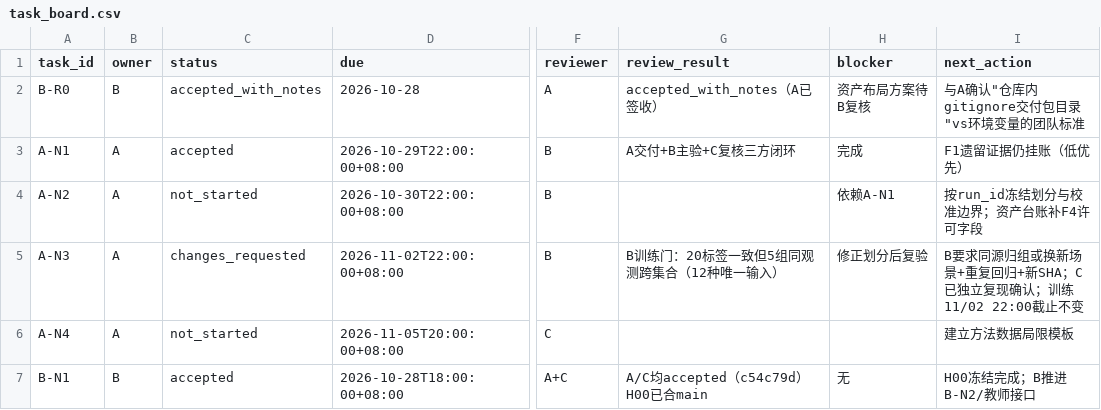
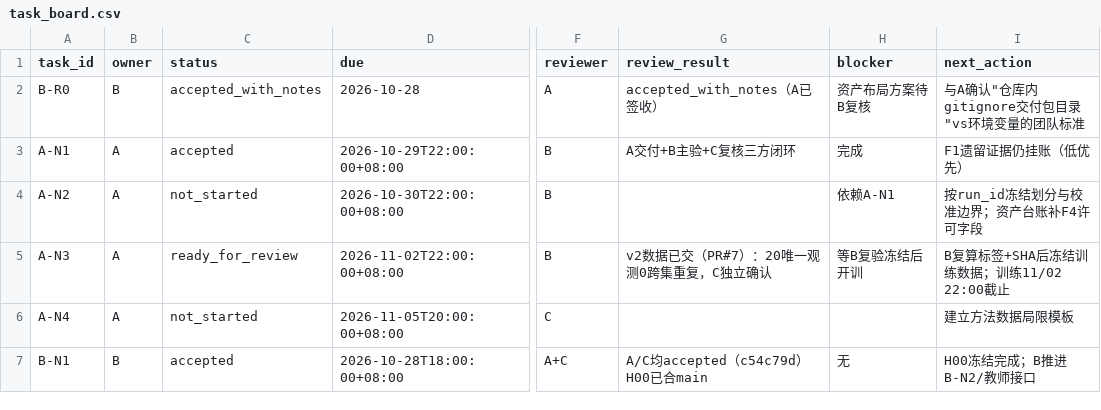
Before and after one commit to heiheiheiQIU/starlink-ai6g, a CSV file: docs/task_board.csv, drawn as a sheet; only a part is shown, gaps mark what is left out; the diff names each change by its address in the sheet, - before the commit and + after, or states it on an @@ line.

Commit message:
docs(acceptance): C confirms A-N3 teacher data v2 resolves B leakage blocker
独立复现：20/20唯一观测、0跨集重复（按内容与source_group双口径）；生成器教师前拒绝重复+切分器复核；20标签全OPTIMAL。等B复验冻结后开训

```diff
--- a/docs/task_board.csv
+++ b/docs/task_board.csv
-C5 (status): changes_requested
+C5 (status): ready_for_review
-G5 (review_result): B训练门：20标签一致但5组同观测跨集合（12种唯一输入）
+G5 (review_result): v2数据已交（PR#7）：20唯一观测0跨集重复，C独立确认
-H5 (blocker): 修正划分后复验
+H5 (blocker): 等B复验冻结后开训
-I5 (next_action): B要求同源归组或换新场景+重复回归+新SHA；C已独立复现确认；训练11/02 22:00截止不变
+I5 (next_action): B复算标签+SHA后冻结训练数据；训练11/02 22:00截止
```
Also changed, not shown: 1 other file.
